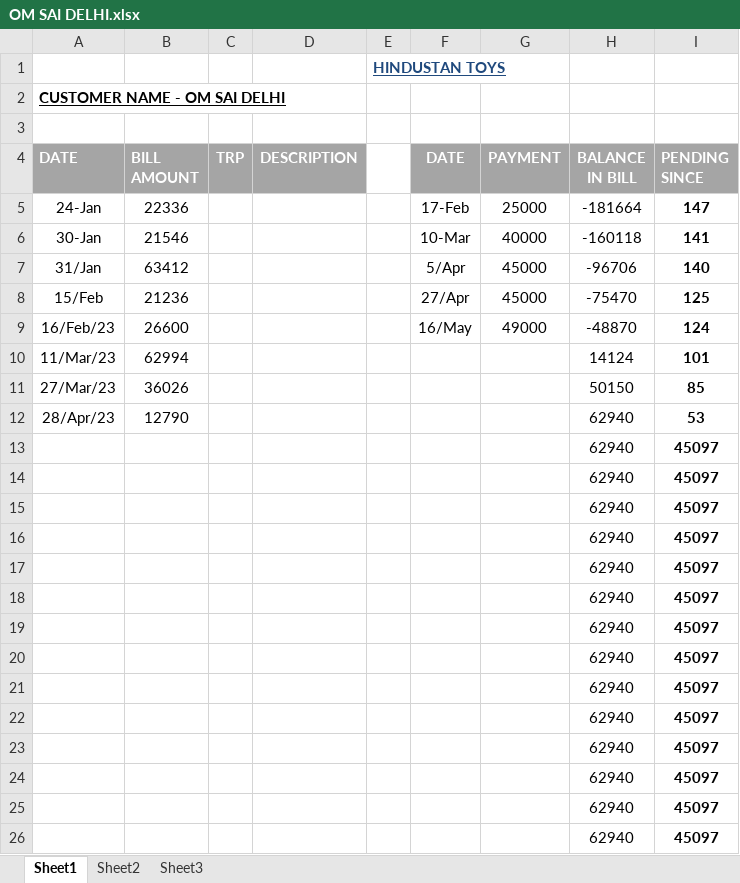
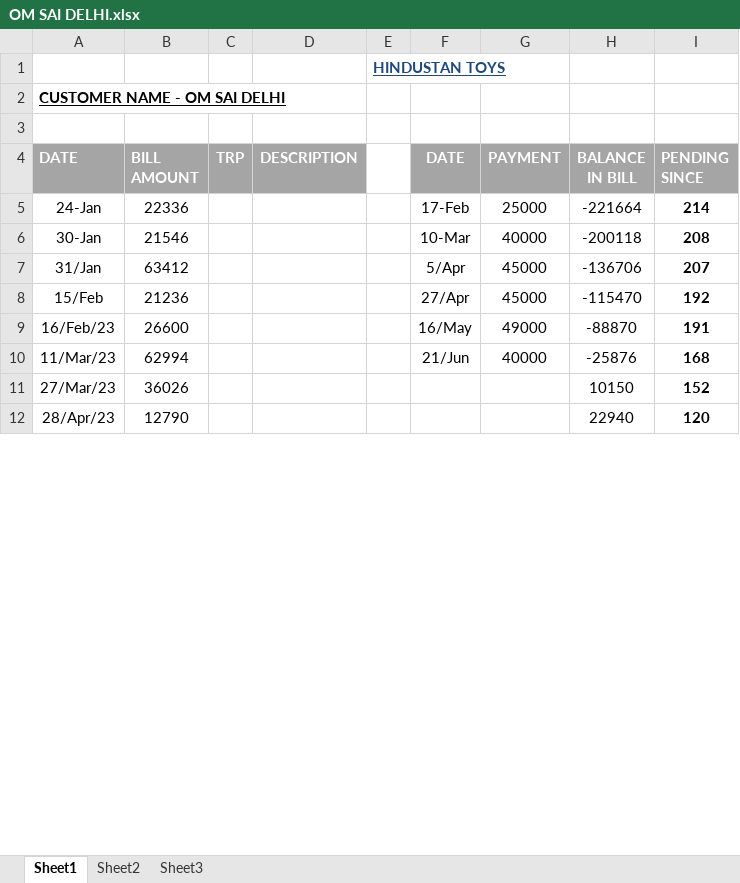
Before and after one commit to hunksammy/2084377289testbysam, an Excel workbook: IMPORTANT/OM SAI DELHI.xlsx, sheet Sheet1, drawn as a sheet; only a part is shown; values as stored, in another font and other column widths than the file's, no borders; conditional formats not drawn; removed rows and columns are numbered as before the commit, all else as after; the diff covers the shown part only; the diff names each change by its address in the sheet, - before the commit and + after, or states it on an @@ line.

```diff
--- a/IMPORTANT/OM SAI DELHI.xlsx (sheet Sheet1)
+++ b/IMPORTANT/OM SAI DELHI.xlsx (sheet Sheet1)
-H5 (BALANCE IN BILL): -181664
+H5 (BALANCE IN BILL): -221664
-I5 (PENDING SINCE): 147
+I5 (PENDING SINCE): 214
-H6 (BALANCE IN BILL): -160118
+H6 (BALANCE IN BILL): -200118
-I6 (PENDING SINCE): 141
+I6 (PENDING SINCE): 208
-H7 (BALANCE IN BILL): -96706
+H7 (BALANCE IN BILL): -136706
-I7 (PENDING SINCE): 140
+I7 (PENDING SINCE): 207
-H8 (BALANCE IN BILL): -75470
+H8 (BALANCE IN BILL): -115470
-I8 (PENDING SINCE): 125
+I8 (PENDING SINCE): 192
-H9 (BALANCE IN BILL): -48870
+H9 (BALANCE IN BILL): -88870
-I9 (PENDING SINCE): 124
+I9 (PENDING SINCE): 191
-F10 (DATE): (empty)
+F10 (DATE): 21/Jun
-G10 (PAYMENT): (empty)
+G10 (PAYMENT): 40000
-H10 (BALANCE IN BILL): 14124
+H10 (BALANCE IN BILL): -25876
-I10 (PENDING SINCE): 101
+I10 (PENDING SINCE): 168
-H11 (BALANCE IN BILL): 50150
+H11 (BALANCE IN BILL): 10150
-I11 (PENDING SINCE): 85
+I11 (PENDING SINCE): 152
-H12 (BALANCE IN BILL): 62940
+H12 (BALANCE IN BILL): 22940
-I12 (PENDING SINCE): 53
+I12 (PENDING SINCE): 120
-row 13:  |  |  |  |  |  |  | 62940 | 45097
-row 14:  |  |  |  |  |  |  | 62940 | 45097
-row 15:  |  |  |  |  |  |  | 62940 | 45097
-row 16:  |  |  |  |  |  |  | 62940 | 45097
-row 17:  |  |  |  |  |  |  | 62940 | 45097
-row 18:  |  |  |  |  |  |  | 62940 | 45097
-row 19:  |  |  |  |  |  |  | 62940 | 45097
-row 20:  |  |  |  |  |  |  | 62940 | 45097
-row 21:  |  |  |  |  |  |  | 62940 | 45097
-row 22:  |  |  |  |  |  |  | 62940 | 45097
-row 23:  |  |  |  |  |  |  | 62940 | 45097
-row 24:  |  |  |  |  |  |  | 62940 | 45097
-row 25:  |  |  |  |  |  |  | 62940 | 45097
-row 26:  |  |  |  |  |  |  | 62940 | 45097
```
Also changed, not shown: 22 added rows, 8 removed rows and 2 edited cells elsewhere in this sheet, IMPORTANT/NOOR.xlsx, IMPORTANT/main.xlsx, 14 other files.
